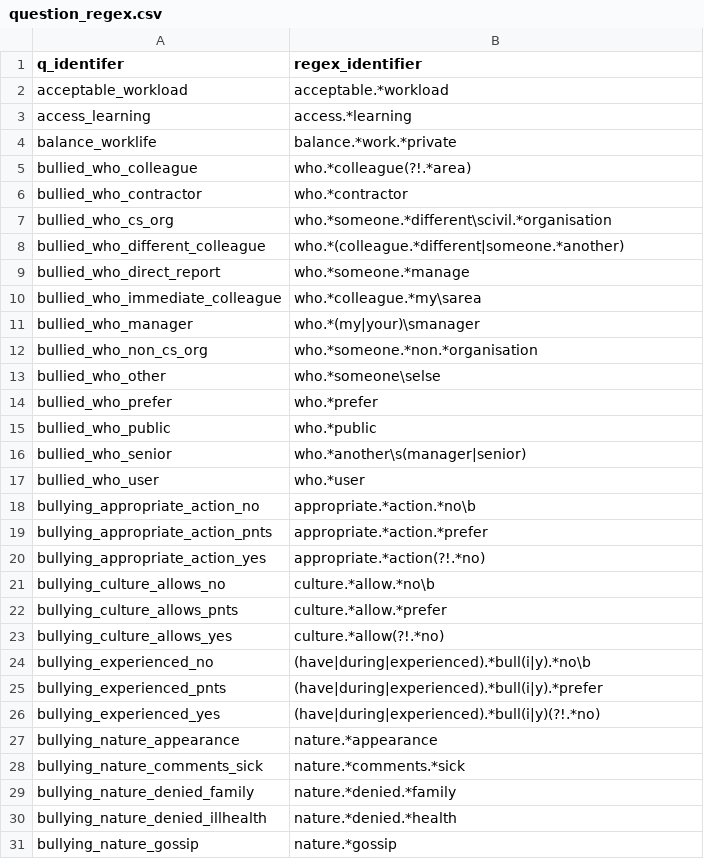
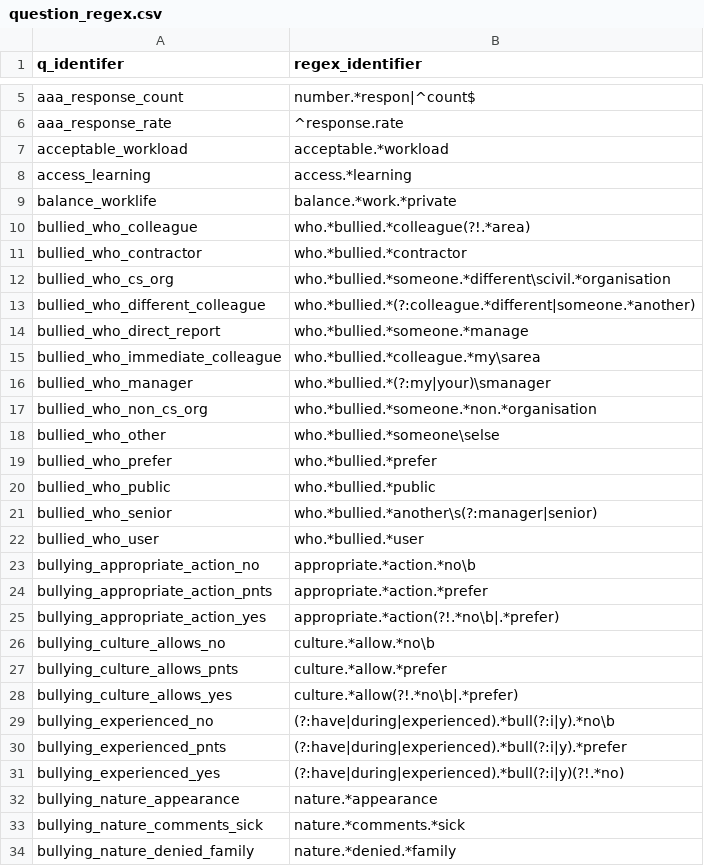
Before and after one commit to mattkerlogue/csps-data, a CSV file: code/question_regex.csv, drawn as a sheet; only a part is shown, gaps mark what is left out; the shorter side is filled out with more unchanged rows; the diff covers the shown part only.

Commit message:
Complete regex processing

```diff
--- a/code/question_regex.csv
+++ b/code/question_regex.csv
@@ -2 +5,3 @@
+aaa_response_count,number.*respon|^count$
+aaa_response_rate,^response.rate
 acceptable_workload,acceptable.*workload
@@ -4,24 +9,24 @@ access_learning,access.*learning
 balance_worklife,balance.*work.*private
-bullied_who_colleague,who.*colleague(?!.*area)
-bullied_who_contractor,who.*contractor
-bullied_who_cs_org,who.*someone.*different\scivil.*organisation
-bullied_who_different_colleague,who.*(colleague.*different|someone.*another)
-bullied_who_direct_report,who.*someone.*manage
-bullied_who_immediate_colleague,who.*colleague.*my\sarea
-bullied_who_manager,who.*(my|your)\smanager
-bullied_who_non_cs_org,who.*someone.*non.*organisation
-bullied_who_other,who.*someone\selse
-bullied_who_prefer,who.*prefer
-bullied_who_public,who.*public
-bullied_who_senior,who.*another\s(manager|senior)
-bullied_who_user,who.*user
+bullied_who_colleague,who.*bullied.*colleague(?!.*area)
+bullied_who_contractor,who.*bullied.*contractor
+bullied_who_cs_org,who.*bullied.*someone.*different\scivil.*organisation
+bullied_who_different_colleague,who.*bullied.*(?:colleague.*different|someone.*another)
+bullied_who_direct_report,who.*bullied.*someone.*manage
+bullied_who_immediate_colleague,who.*bullied.*colleague.*my\sarea
+bullied_who_manager,who.*bullied.*(?:my|your)\smanager
+bullied_who_non_cs_org,who.*bullied.*someone.*non.*organisation
+bullied_who_other,who.*bullied.*someone\selse
+bullied_who_prefer,who.*bullied.*prefer
+bullied_who_public,who.*bullied.*public
+bullied_who_senior,who.*bullied.*another\s(?:manager|senior)
+bullied_who_user,who.*bullied.*user
 bullying_appropriate_action_no,appropriate.*action.*no\b
 bullying_appropriate_action_pnts,appropriate.*action.*prefer
-bullying_appropriate_action_yes,appropriate.*action(?!.*no)
+bullying_appropriate_action_yes,appropriate.*action(?!.*no\b|.*prefer)
 bullying_culture_allows_no,culture.*allow.*no\b
 bullying_culture_allows_pnts,culture.*allow.*prefer
-bullying_culture_allows_yes,culture.*allow(?!.*no)
-bullying_experienced_no,(have|during|experienced).*bull(i|y).*no\b
-bullying_experienced_pnts,(have|during|experienced).*bull(i|y).*prefer
-bullying_experienced_yes,(have|during|experienced).*bull(i|y)(?!.*no)
+bullying_culture_allows_yes,culture.*allow(?!.*no\b|.*prefer)
+bullying_experienced_no,(?:have|during|experienced).*bull(?:i|y).*no\b
+bullying_experienced_pnts,(?:have|during|experienced).*bull(?:i|y).*prefer
+bullying_experienced_yes,(?:have|during|experienced).*bull(?:i|y)(?!.*no)
 bullying_nature_appearance,nature.*appearance
```
Also changed, not shown: 3 added rows, 1 removed row and 22 edited cells elsewhere in this file, 4 other files.
